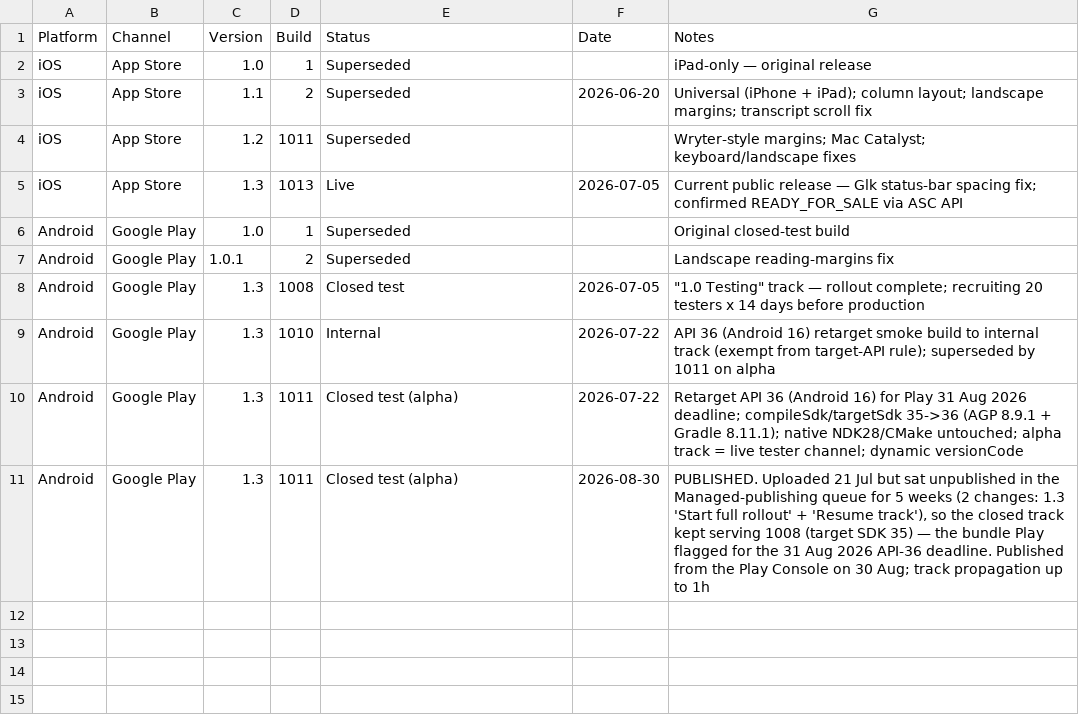
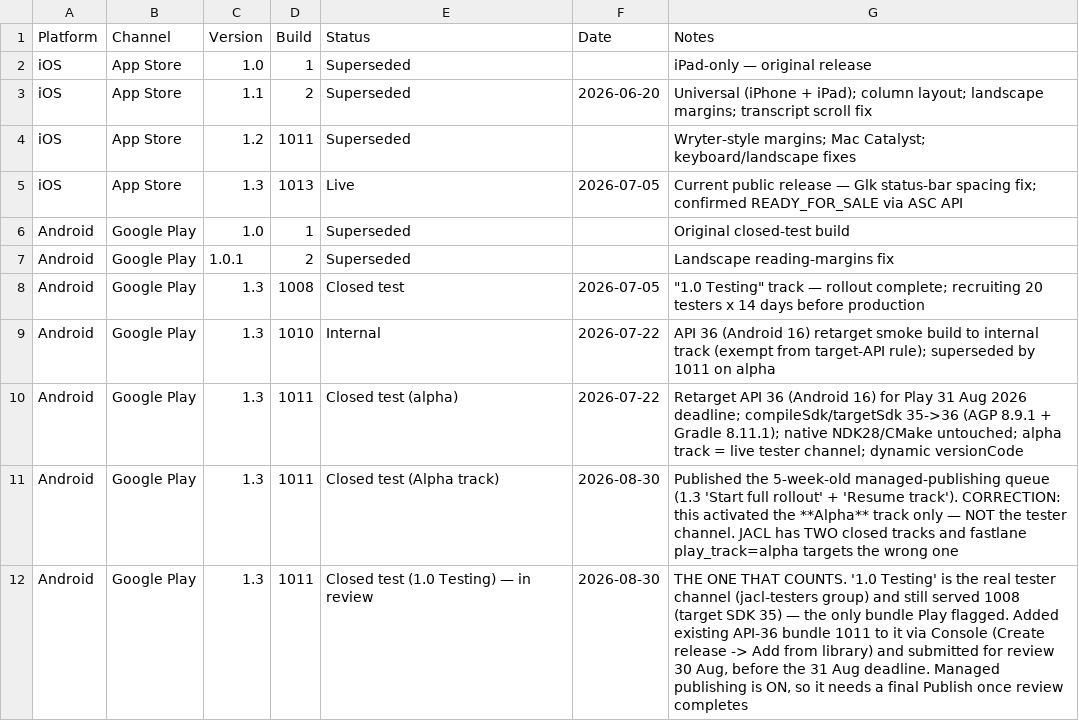
Before and after one commit to DangarStu/JACL, a CSV file: android/release-tracker.csv, drawn as a sheet.

```diff
--- a/android/release-tracker.csv
+++ b/android/release-tracker.csv
@@ -10,2 +10,3 @@ Android,Google Play,1.3,1010,Internal,2026-07-22,API 36 (Android 16) retarget sm
 Android,Google Play,1.3,1011,Closed test (alpha),2026-07-22,Retarget API 36 (Android 16) for Play 31 Aug 2026 deadline; compileSdk/targetSdk 35->36 (AGP 8.9.1 + Gradle 8.11.1); native NDK28/CMake untouched; alpha track = live tester channel; dynamic versionCode
-Android,Google Play,1.3,1011,Closed test (alpha),2026-08-30,"PUBLISHED. Uploaded 21 Jul but sat unpublished in the Managed-publishing queue for 5 weeks (2 changes: 1.3 'Start full rollout' + 'Resume track'), so the closed track kept serving 1008 (target SDK 35) — the bundle Play flagged for the 31 Aug 2026 API-36 deadline. Published from the Play Console on 30 Aug; track propagation up to 1h"
+Android,Google Play,1.3,1011,Closed test (Alpha track),2026-08-30,"Published the 5-week-old managed-publishing queue (1.3 'Start full rollout' + 'Resume track'). CORRECTION: this activated the **Alpha** track only — NOT the tester channel. JACL has TWO closed tracks and fastlane play_track=alpha targets the wrong one"
+Android,Google Play,1.3,1011,Closed test (1.0 Testing) — in review,2026-08-30,"THE ONE THAT COUNTS. '1.0 Testing' is the real tester channel (jacl-testers group) and still served 1008 (target SDK 35) — the only bundle Play flagged. Added existing API-36 bundle 1011 to it via Console (Create release -> Add from library) and submitted for review 30 Aug, before the 31 Aug deadline. Managed publishing is ON, so it needs a final Publish once review completes"
```
Also changed, not shown: 2 other files.
